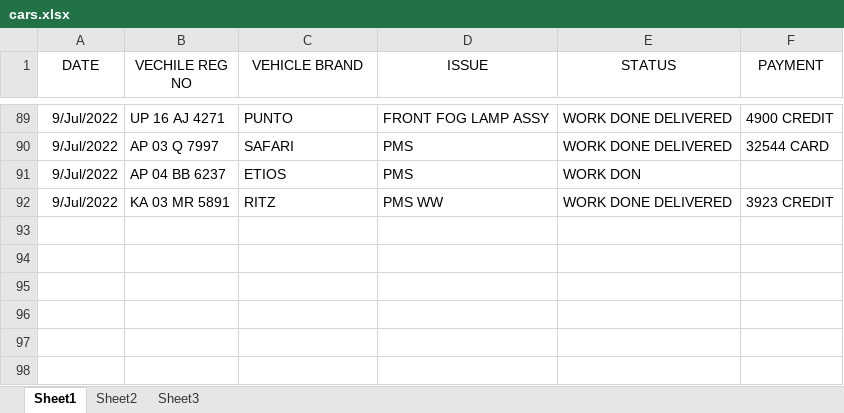
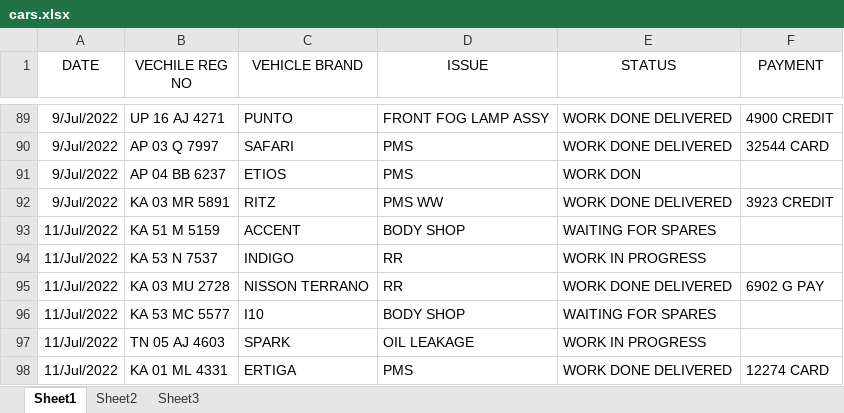
Before and after one commit to pragathi2016/stream, an Excel workbook: cars.xlsx, sheet Sheet1, drawn as a sheet; only a part is shown, gaps mark what is left out; values as stored, in another font and other column widths than the file's, no borders; the diff names each change by its address in the sheet, - before the commit and + after, or states it on an @@ line.

Commit message:
update

```diff
--- a/cars.xlsx (sheet Sheet1)
+++ b/cars.xlsx (sheet Sheet1)
+row 93: 11/Jul/2022 | KA 51 M 5159 | ACCENT | BODY SHOP | WAITING FOR SPARES
+row 94: 11/Jul/2022 | KA 53 N 7537 | INDIGO | RR | WORK IN PROGRESS
+row 95: 11/Jul/2022 | KA 03 MU 2728 | NISSON TERRANO | RR | WORK DONE DELIVERED | 6902 G PAY
+row 96: 11/Jul/2022 | KA 53 MC 5577 | I10 | BODY SHOP | WAITING FOR SPARES
+row 97: 11/Jul/2022 | TN 05 AJ 4603 | SPARK | OIL LEAKAGE | WORK IN PROGRESS
+row 98: 11/Jul/2022 | KA 01 ML 4331 | ERTIGA | PMS | WORK DONE DELIVERED | 12274 CARD
```
